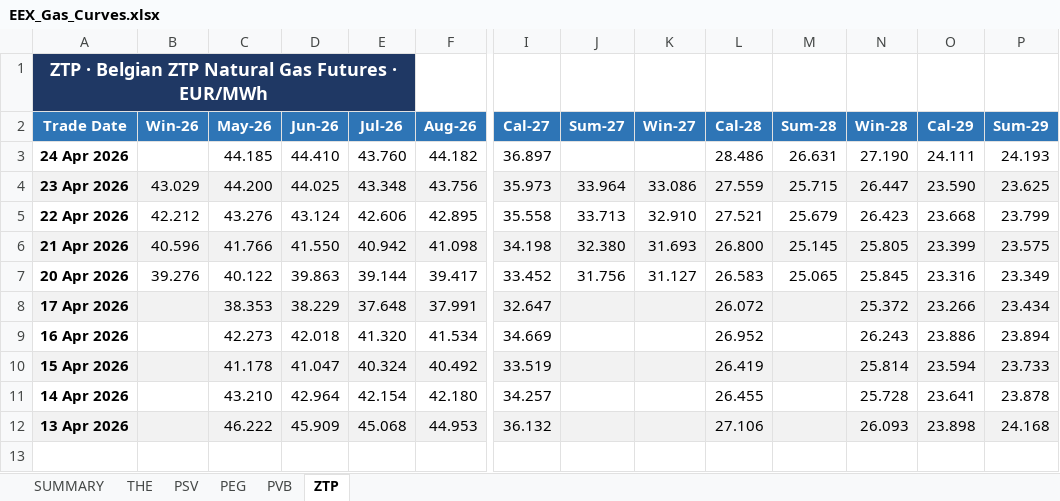
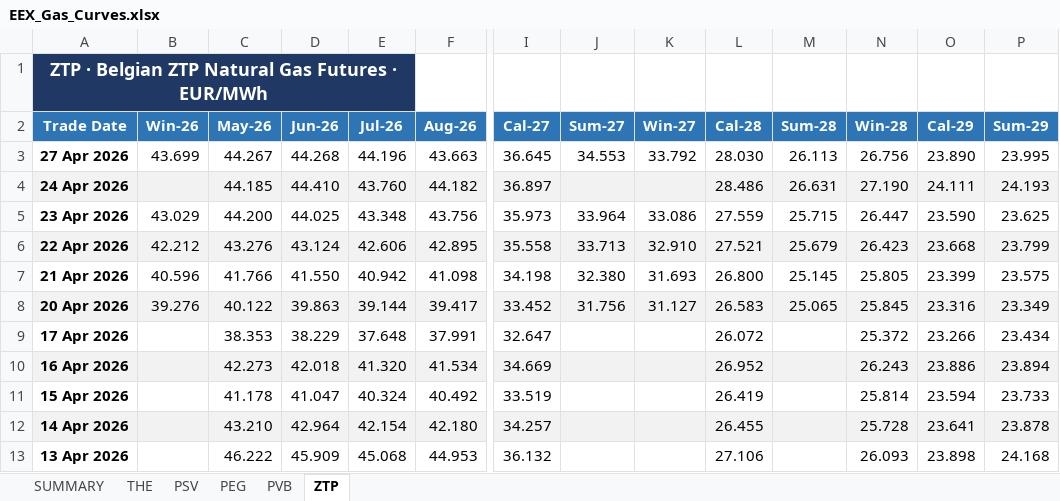
Before and after one commit to ibra26-gif/LNG-TradeOS, an Excel workbook: data/EEX_Gas_Curves.xlsx, sheet ZTP, drawn as a sheet; only a part is shown, gaps mark what is left out; values as stored, in another font and other column widths than the file's, no borders; addresses are those after the commit; rows hold the shown columns only; the diff covers the shown part only; the diff names each change by its address in the sheet, - before the commit and + after, or states it on an @@ line.

```diff
--- a/data/EEX_Gas_Curves.xlsx (sheet ZTP)
+++ b/data/EEX_Gas_Curves.xlsx (sheet ZTP)
+row 3: 27 Apr 2026 | 43.699 | 44.267 | 44.268 | 44.196 | 43.663 | 36.645 | 34.553 | 33.792 | 28.030 | 26.113 | 26.756 | 23.890 | 23.995
-A4:P4 fill: none
+A4:P4 fill: #F2F2F2
-A5:P5 fill: #F2F2F2
+A5:P5 fill: none
-A6:P6 fill: none
+A6:P6 fill: #F2F2F2
-A7:P7 fill: #F2F2F2
+A7:P7 fill: none
-A8:P8 fill: none
+A8:P8 fill: #F2F2F2
-A9:P9 fill: #F2F2F2
+A9:P9 fill: none
-A10:P10 fill: none
+A10:P10 fill: #F2F2F2
-A11:P11 fill: #F2F2F2
+A11:P11 fill: none
-A12:P12 fill: none
+A12:P12 fill: #F2F2F2
-A13:P13 fill: #F2F2F2
+A13:P13 fill: none
```
Also changed, not shown: cell formats elsewhere in this sheet, sheet THE, sheet PEG, sheet PSV, sheet PVB, sheet SUMMARY.
